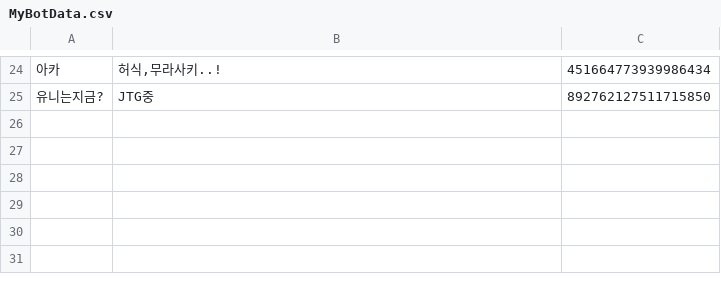
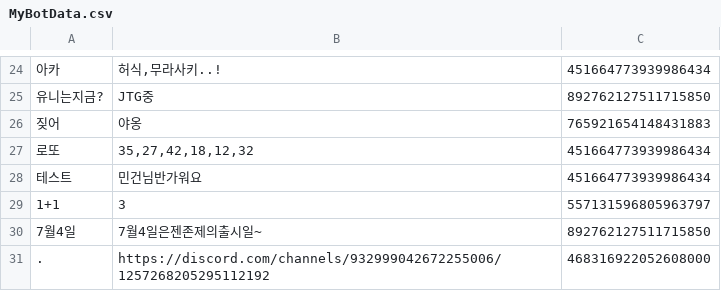
Before and after one commit to roor48/ParrotBot, a CSV file: MyBotData.csv, drawn as a sheet; only a part is shown, gaps mark what is left out.

Commit message:
update user Data

```diff
--- a/MyBotData.csv
+++ b/MyBotData.csv
@@ -25 +25,7 @@
 유니는지금?,JTG중,892762127511715850
+짖어,야옹,765921654148431883
+로또,"35,27,42,18,12,32",451664773939986434
+테스트,민건님반가워요,451664773939986434
+1+1,3,557131596805963797
+7월4일,7월4일은젠존제의출시일~,892762127511715850
+.,https://discord.com/channels/932999042672255006/1257268205295112192,468316922052608000
```
Also changed, not shown: 2 other files.
